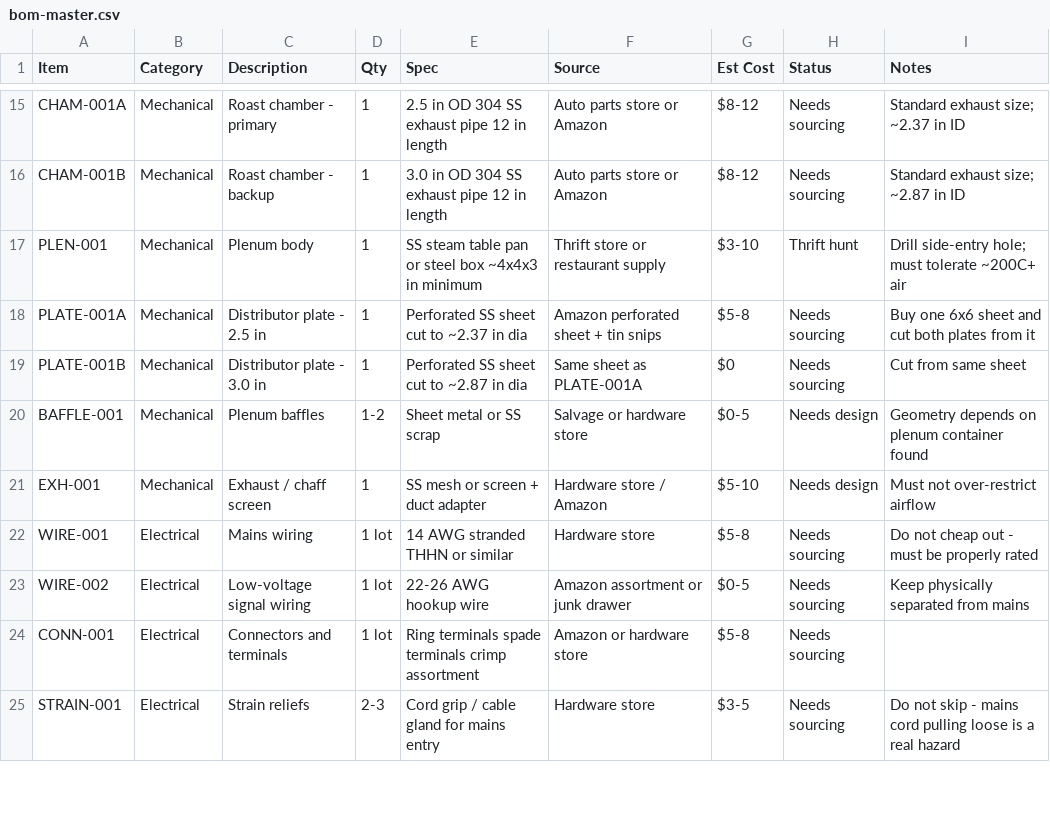
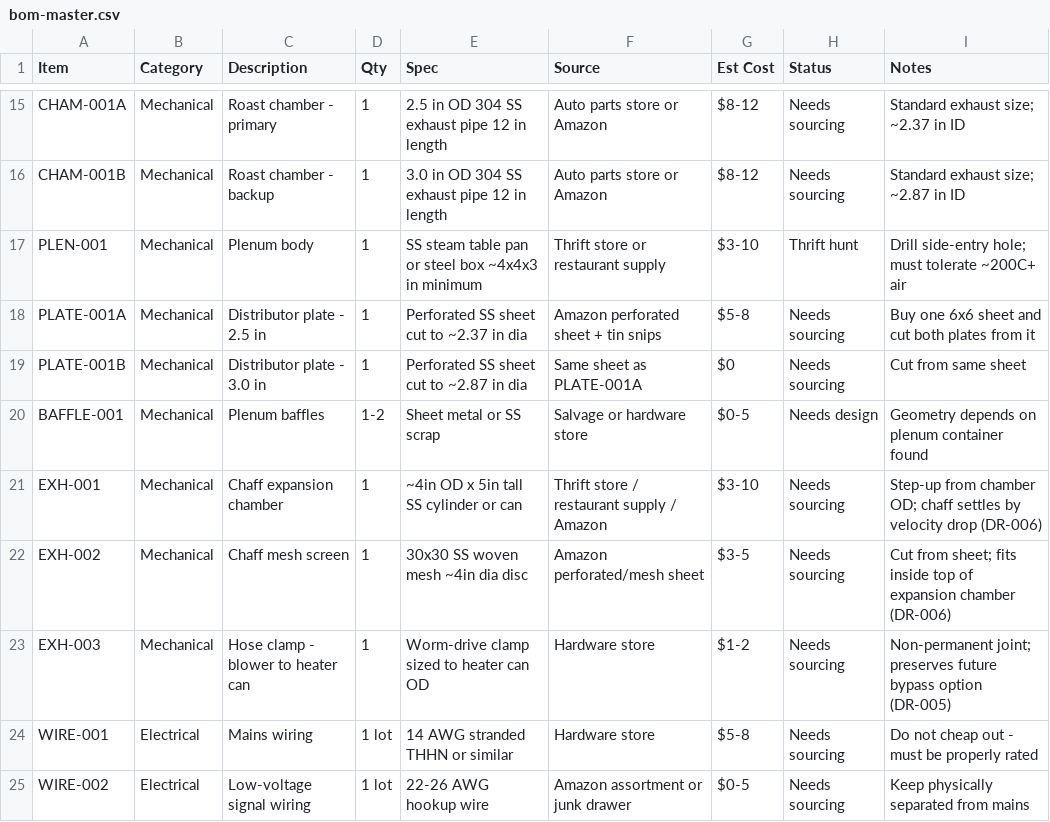
Before and after one commit to tom-jordan23/roaster, a CSV file: bom/bom-master.csv, drawn as a sheet; only a part is shown, gaps mark what is left out; the shorter side is filled out with more unchanged rows.

```diff
--- a/bom/bom-master.csv
+++ b/bom/bom-master.csv
@@ -20,3 +20,5 @@ PLATE-001B,Mechanical,Distributor plate - 3.0 in,1,"Perforated SS sheet cut to ~
 BAFFLE-001,Mechanical,Plenum baffles,1-2,"Sheet metal or SS scrap",Salvage or hardware store,$0-5,Needs design,Geometry depends on plenum container found
-EXH-001,Mechanical,Exhaust / chaff screen,1,"SS mesh or screen + duct adapter",Hardware store / Amazon,$5-10,Needs design,Must not over-restrict airflow
+EXH-001,Mechanical,Chaff expansion chamber,1,"~4in OD x 5in tall SS cylinder or can",Thrift store / restaurant supply / Amazon,$3-10,Needs sourcing,Step-up from chamber OD; chaff settles by velocity drop (DR-006)
+EXH-002,Mechanical,Chaff mesh screen,1,"30x30 SS woven mesh ~4in dia disc",Amazon perforated/mesh sheet,$3-5,Needs sourcing,Cut from sheet; fits inside top of expansion chamber (DR-006)
+EXH-003,Mechanical,Hose clamp - blower to heater can,1,"Worm-drive clamp sized to heater can OD",Hardware store,$1-2,Needs sourcing,Non-permanent joint; preserves future bypass option (DR-005)
 WIRE-001,Electrical,Mains wiring,1 lot,"14 AWG stranded THHN or similar",Hardware store,$5-8,Needs sourcing,Do not cheap out - must be properly rated
```
Also changed, not shown: 6 other files.
